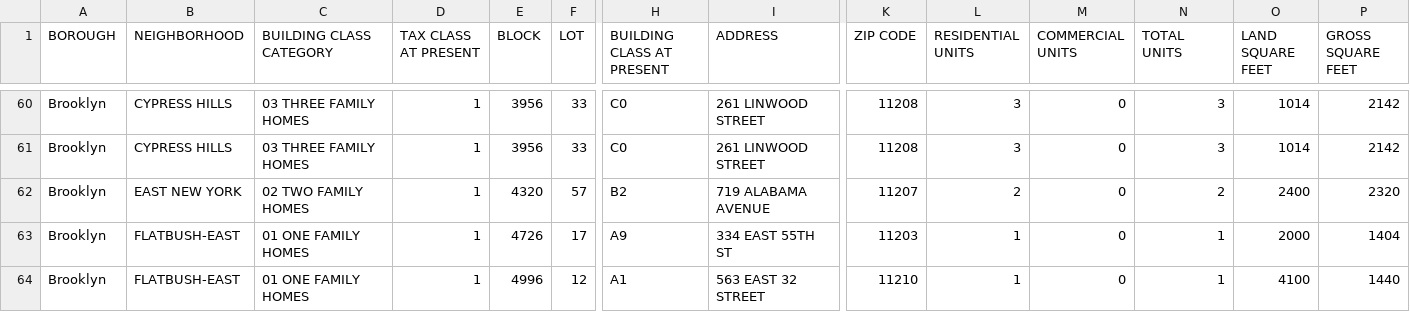
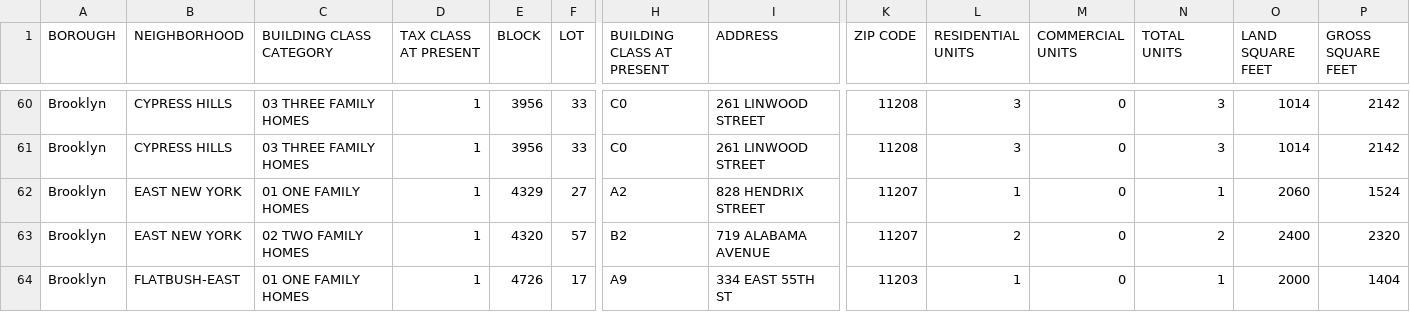
Before and after one commit to ivoytov/manhattan, a CSV file: transactions/auction_sales.csv, drawn as a sheet; only a part is shown, gaps mark what is left out; the shorter side is filled out with more unchanged rows; rows hold the shown columns only; the diff names each change by its address in the sheet, - before the commit and + after, or states it on an @@ line.

```diff
--- a/transactions/auction_sales.csv
+++ b/transactions/auction_sales.csv
+row 62: Brooklyn | EAST NEW YORK | 01 ONE FAMILY HOMES | 1 | 4329 | 27 | A2 | 828 HENDRIX STREET | 11207 | 1 | 0 | 1 | 2060 | 1524
```
Also changed, not shown: 8 other files.
